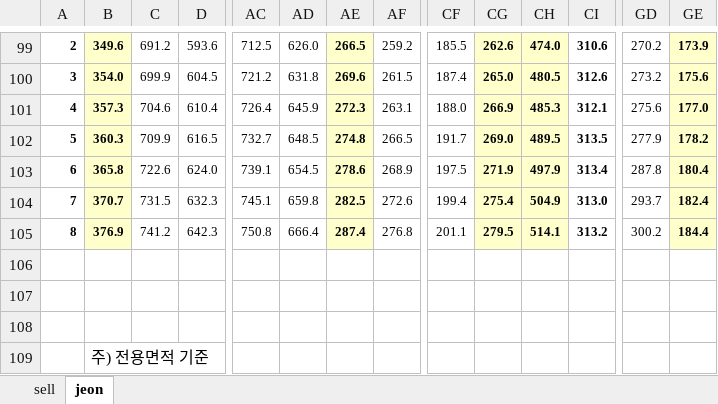
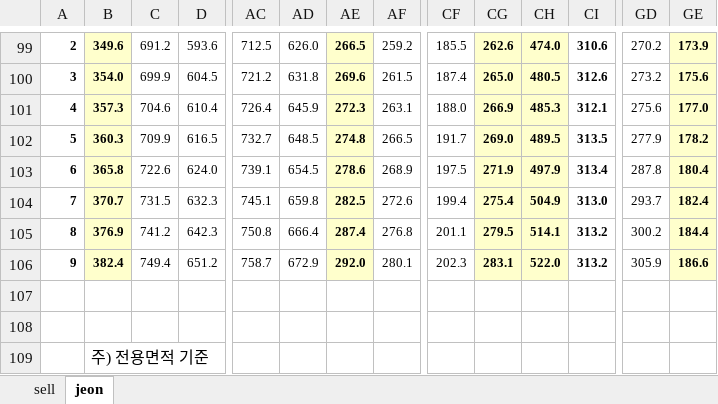
Before and after one commit to sizipusx/fundamental, an Excel workbook: files/kb_price.xlsx, sheet jeon, drawn as a sheet; only a part is shown, gaps mark what is left out; values as stored, in another font and other column widths than the file's, no borders; rows hold the shown columns only; the diff names each change by its address in the sheet, - before the commit and + after, or states it on an @@ line.

Commit message:
Add files via upload

```diff
--- a/files/kb_price.xlsx (sheet jeon)
+++ b/files/kb_price.xlsx (sheet jeon)
-row 106: (empty)
+row 106: 9 | 382.4 | 749.4 | 651.2 | 758.7 | 672.9 | 292.0 | 280.1 | 202.3 | 283.1 | 522.0 | 313.2 | 305.9 | 186.6
-B106 fill: none
+B106 fill: #FFFFCC
-AE106 fill: none
+AE106 fill: #FFFFCC
-CG106:CH106 fill: none
+CG106:CH106 fill: #FFFFCC
-GE106 fill: none
+GE106 fill: #FFFFCC
```
Also changed, not shown: sheet sell, hidden cells.
